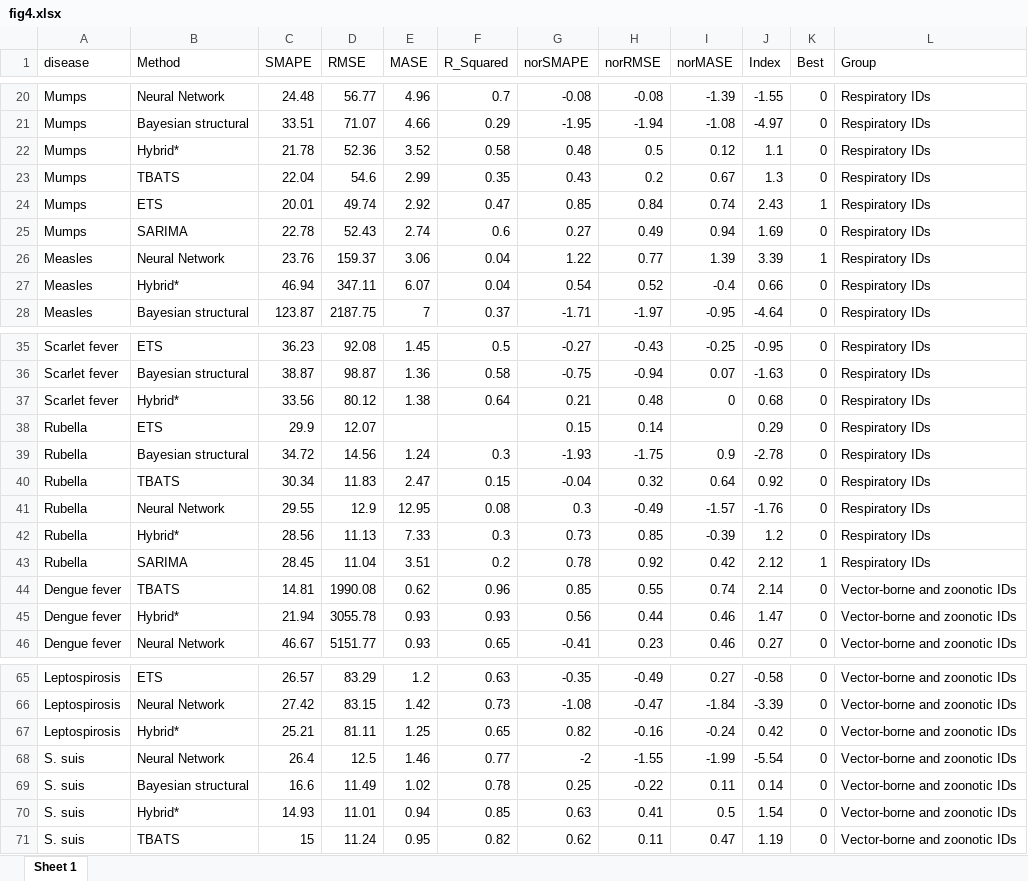
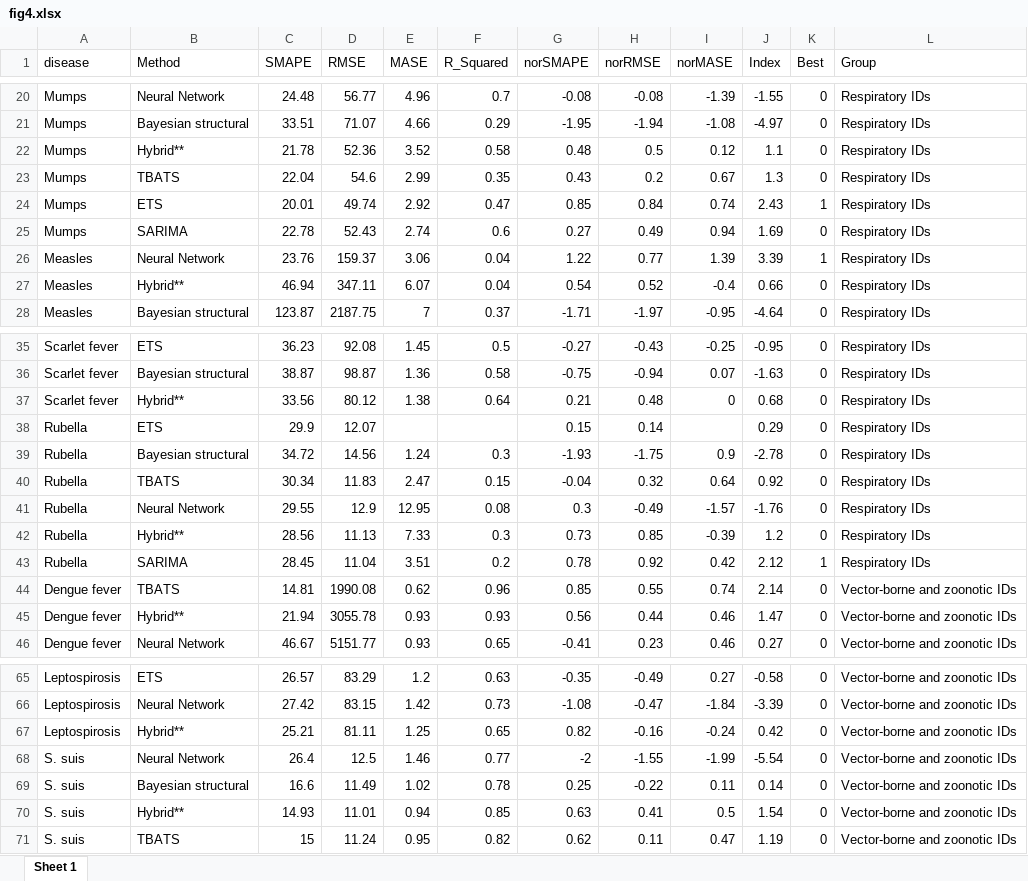
Before and after one commit to xmusphlkg/ID_TH, an Excel workbook: Outcome/Publish/figure_data/fig4.xlsx, sheet Sheet 1, drawn as a sheet; only a part is shown, gaps mark what is left out; values as stored, in another font and other column widths than the file's, no borders; the diff covers the shown part only; the diff names each change by its address in the sheet, - before the commit and + after, or states it on an @@ line.

```diff
--- a/Outcome/Publish/figure_data/fig4.xlsx (sheet Sheet 1)
+++ b/Outcome/Publish/figure_data/fig4.xlsx (sheet Sheet 1)
-B22 (Method): Hybrid*
+B22 (Method): Hybrid**
-B27 (Method): Hybrid*
+B27 (Method): Hybrid**
-B37 (Method): Hybrid*
+B37 (Method): Hybrid**
-B42 (Method): Hybrid*
+B42 (Method): Hybrid**
-B45 (Method): Hybrid*
+B45 (Method): Hybrid**
-B67 (Method): Hybrid*
+B67 (Method): Hybrid**
-B70 (Method): Hybrid*
+B70 (Method): Hybrid**
```
Also changed, not shown: 21 edited cells elsewhere in this sheet, Data/TotalCasesDeaths.xlsx, Outcome/Publish/figure_data/fig2.xlsx, 12 other files.
